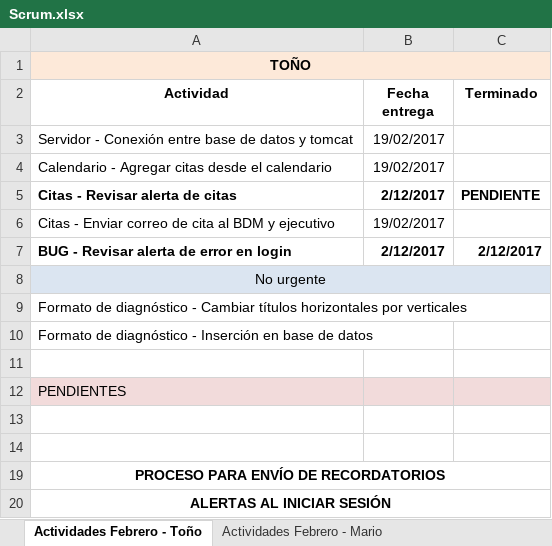
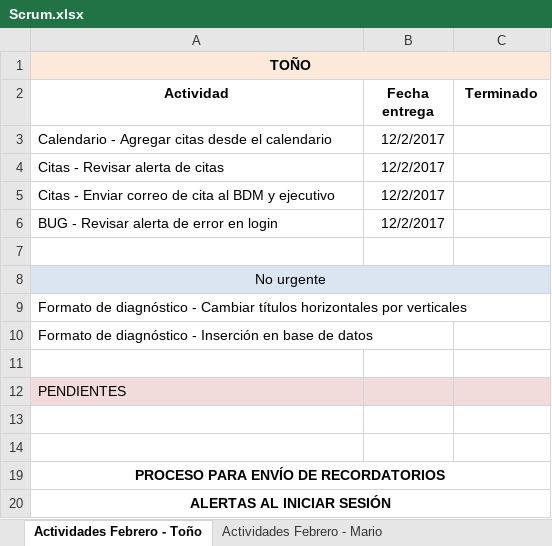
Before and after one commit to toniosoto26/CRM-Socia, an Excel workbook: Scrum.xlsx, sheet Actividades Febrero - Toño, drawn as a sheet; values as stored, in another font and other column widths than the file's, no borders; removed rows and columns are numbered as before the commit, all else as after; the diff names each change by its address in the sheet, - before the commit and + after, or states it on an @@ line.

Commit message:
Revert "Actualización de actividades"
This reverts commit ec5839a445998b351dc3a1fce90346fac167bfeb.

```diff
--- a/Scrum.xlsx (sheet Actividades Febrero - Toño)
+++ b/Scrum.xlsx (sheet Actividades Febrero - Toño)
-row 3: Servidor - Conexión entre base de datos y tomcat | 19/02/2017
-B3 (Fecha entrega): 19/02/2017
+B3 (Fecha entrega): 12/2/2017
-A4:B4 bold: on
+A4:B4 bold: off
-B4 (Fecha entrega): 2/12/2017
+B4 (Fecha entrega): 12/2/2017
-C4 (Terminado): PENDIENTE
+C4 (Terminado): (empty)
-B5 (Fecha entrega): 19/02/2017
+B5 (Fecha entrega): 12/2/2017
-A6:B6 bold: on
+A6:B6 bold: off
-B6 (Fecha entrega): 2/12/2017
+B6 (Fecha entrega): 12/2/2017
-C6 (Terminado): 2/12/2017
+C6 (Terminado): (empty)
+row 7: (empty)
```
Also changed, not shown: sheet Actividades Febrero - Rosa, sheet Actividades Febrero - Mario, sheet Nuevos módulos, 3 other files.
